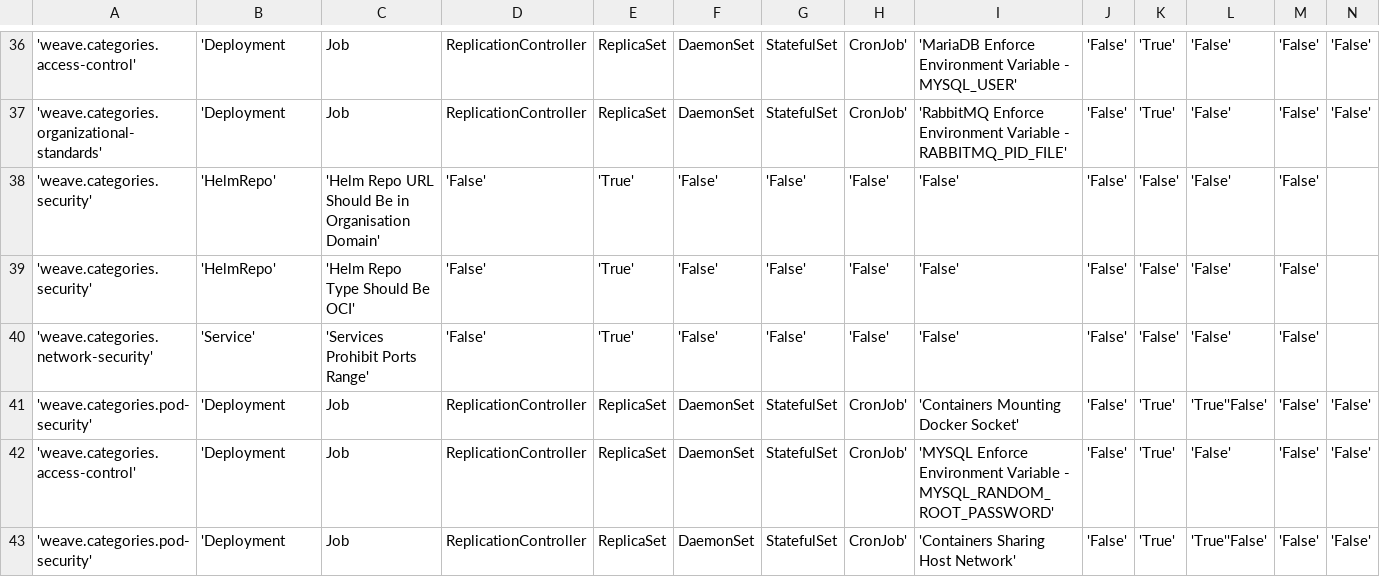
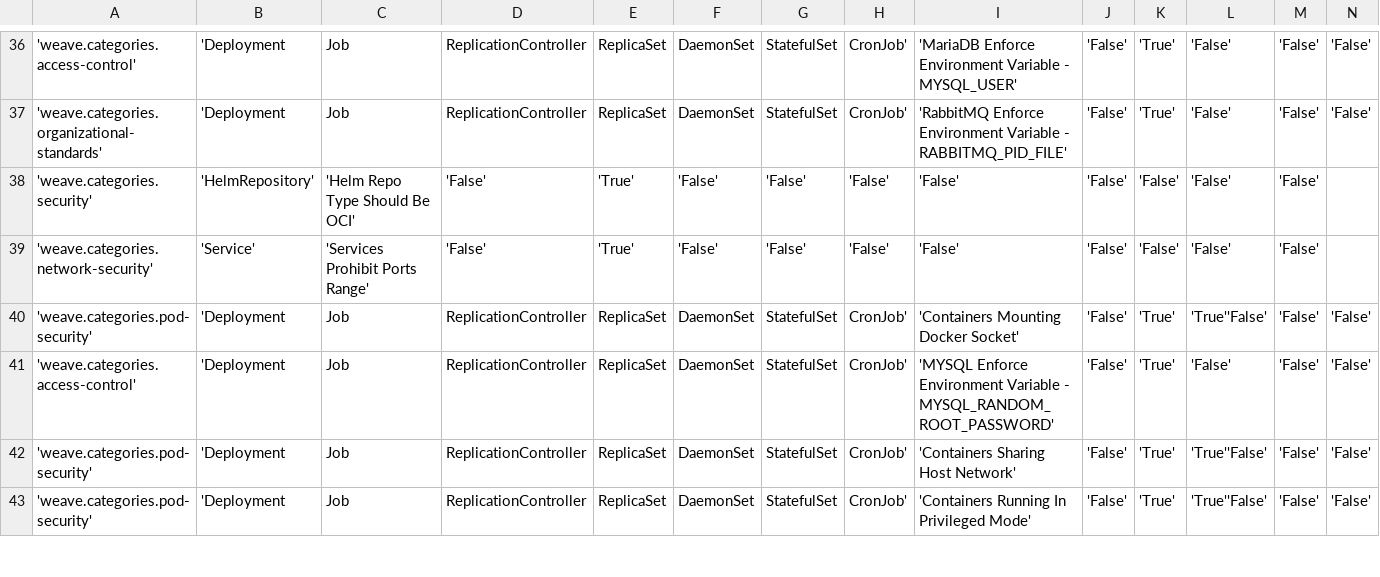
Before and after one commit to weaveworks/policy-library, a CSV file: policies/datastudio.csv, drawn as a sheet; only a part is shown, gaps mark what is left out; the shorter side is filled out with more unchanged rows; removed rows and columns are numbered as before the commit, all else as after; rows hold the shown columns only; the diff names each change by its address in the sheet, - before the commit and + after, or states it on an @@ line.

```diff
--- a/policies/datastudio.csv
+++ b/policies/datastudio.csv
-row 38: 'weave.categories.security' | 'HelmRepo' | 'Helm Repo URL Should Be in Organisation Domain' | 'False' | 'True' | 'False' | 'False' | 'False' | 'False' | 'False' | 'False' | 'False' | 'False'
-B38: 'HelmRepo'
+B38: 'HelmRepository'
```
